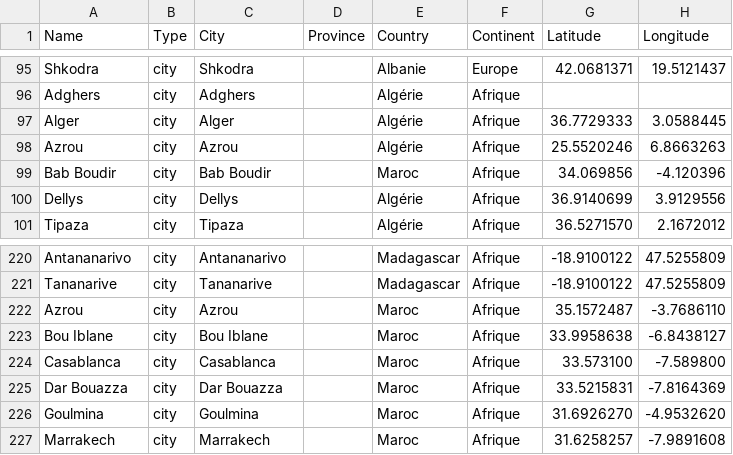
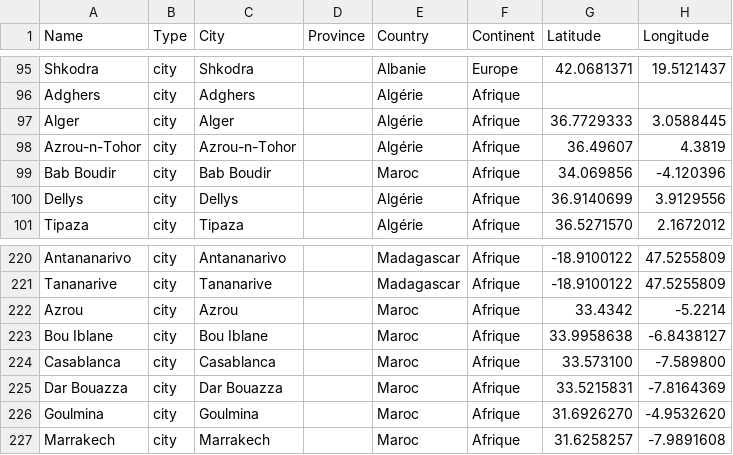
Before and after one commit to StudioFolder/ensav-map, a CSV file: static/data/geo_points.csv, drawn as a sheet; only a part is shown, gaps mark what is left out.

```diff
--- a/static/data/geo_points.csv
+++ b/static/data/geo_points.csv
@@ -97,3 +97,3 @@ Adghers,city,Adghers,,Algérie,Afrique,,
 Alger,city,Alger,,Algérie,Afrique,36.7729333,3.0588445
-Azrou,city,Azrou,,Algérie,Afrique,25.5520246,6.8663263
+Azrou-n-Tohor,city,Azrou-n-Tohor,,Algérie,Afrique,36.49607,4.3819
 Bab Boudir,city,Bab Boudir,,Maroc,Afrique,34.069856,-4.120396
@@ -221,3 +221,3 @@ Antananarivo,city,Antananarivo,,Madagascar,Afrique,-18.9100122,47.5255809
 Tananarive,city,Tananarive,,Madagascar,Afrique,-18.9100122,47.5255809
-Azrou,city,Azrou,,Maroc,Afrique,35.1572487,-3.7686110
+Azrou,city,Azrou,,Maroc,Afrique,33.4342,-5.2214
 Bou Iblane,city,Bou Iblane,,Maroc,Afrique,33.9958638,-6.8438127
```
Also changed, not shown: 10 other files.
